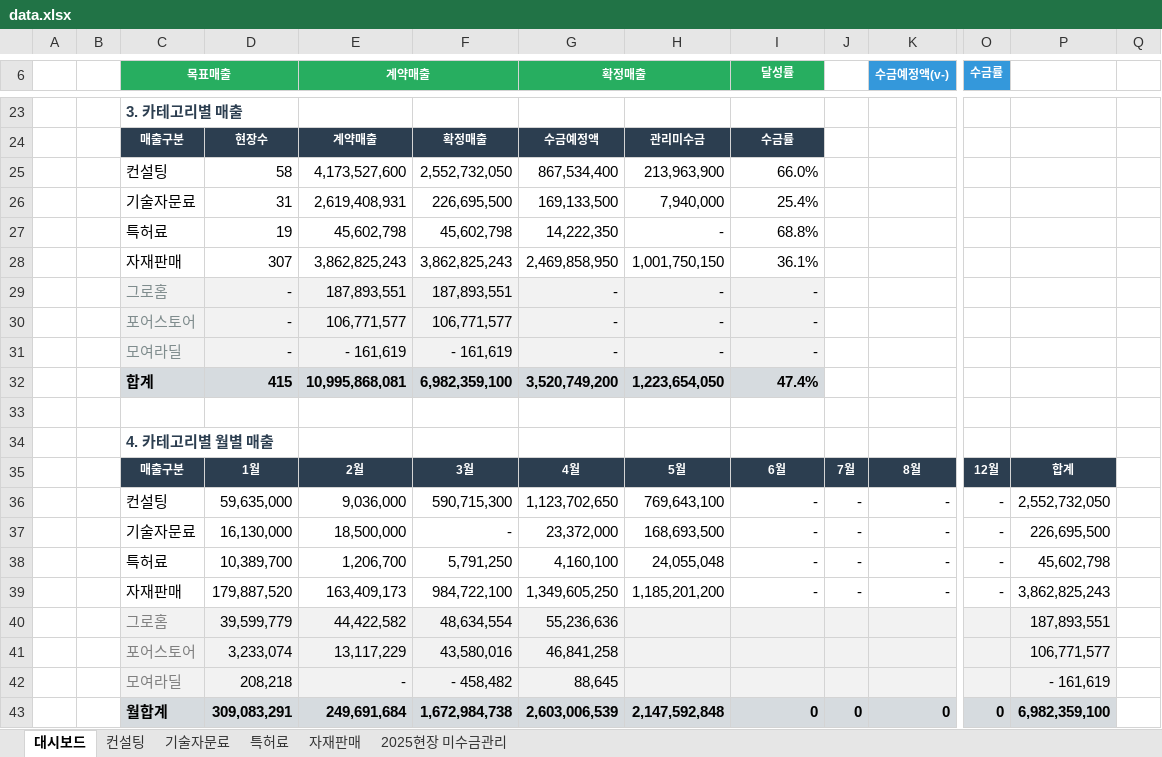
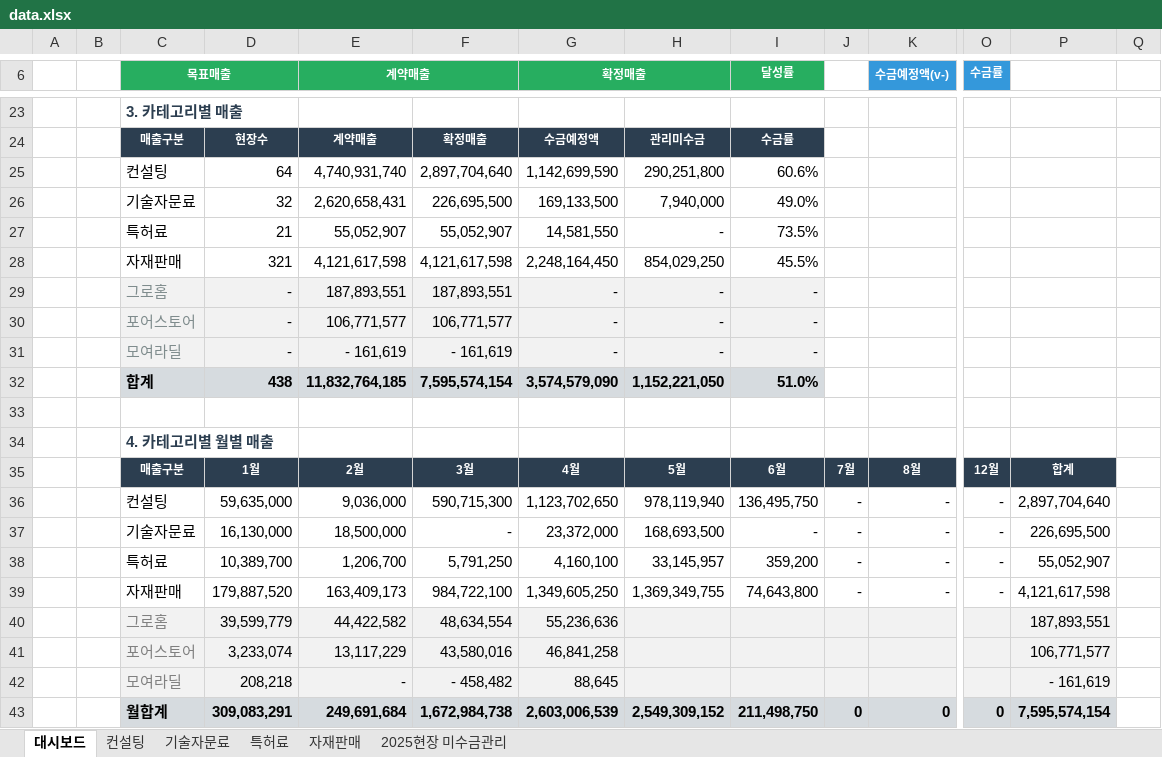
Before and after one commit to pourmc13546/payment-dashboard, an Excel workbook: data.xlsx, sheet 대시보드, drawn as a sheet; only a part is shown, gaps mark what is left out; values as stored, in another font and other column widths than the file's, no borders; removed rows and columns are numbered as before the commit, all else as after; rows hold the shown columns only; the diff covers the shown part only; the diff names each change by its address in the sheet, - before the commit and + after, or states it on an @@ line.

```diff
--- a/data.xlsx (sheet 대시보드)
+++ b/data.xlsx (sheet 대시보드)
-row 25:  |  | 컨설팅 | 58 | 4,173,527,600 | 2,552,732,050 | 867,534,400 | 213,963,900 | 66.0%
+row 25:  |  | 컨설팅 | 64 | 4,740,931,740 | 2,897,704,640 | 1,142,699,590 | 290,251,800 | 60.6%
-D26: 31
+D26: 32
-E26 (계약매출): 2,619,408,931
+E26 (계약매출): 2,620,658,431
-I26 (달성률): 25.4%
+I26 (달성률): 49.0%
-row 27:  |  | 특허료 | 19 | 45,602,798 | 45,602,798 | 14,222,350 | - | 68.8%
-row 28:  |  | 자재판매 | 307 | 3,862,825,243 | 3,862,825,243 | 2,469,858,950 | 1,001,750,150 | 36.1%
+row 27:  |  | 특허료 | 21 | 55,052,907 | 55,052,907 | 14,581,550 | - | 73.5%
+row 28:  |  | 자재판매 | 321 | 4,121,617,598 | 4,121,617,598 | 2,248,164,450 | 854,029,250 | 45.5%
-row 32:  |  | 합계 | 415 | 10,995,868,081 | 6,982,359,100 | 3,520,749,200 | 1,223,654,050 | 47.4%
+row 32:  |  | 합계 | 438 | 11,832,764,185 | 7,595,574,154 | 3,574,579,090 | 1,152,221,050 | 51.0%
-H36: 769,643,100
+H36: 978,119,940
-I36 (달성률): -
+I36 (달성률): 136,495,750
-P36: 2,552,732,050
+P36: 2,897,704,640
-H38: 24,055,048
+H38: 33,145,957
-I38 (달성률): -
+I38 (달성률): 359,200
-P38: 45,602,798
+P38: 55,052,907
-H39: 1,185,201,200
+H39: 1,369,349,755
-I39 (달성률): -
+I39 (달성률): 74,643,800
-P39: 3,862,825,243
+P39: 4,121,617,598
-H43: 2,147,592,848
+H43: 2,549,309,152
-I43 (달성률): 0
+I43 (달성률): 211,498,750
-P43: 6,982,359,100
+P43: 7,595,574,154
```
Also changed, not shown: 1 added row, 1 removed row and 11 edited cells elsewhere in this sheet, sheet 자재판매, sheet 컨설팅, sheet 2025현장 미수금관리, sheet 특허료, sheet 기술자문료, formulas that keep their value, hidden cells.
